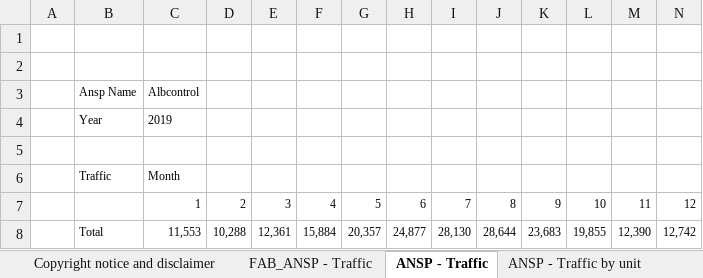
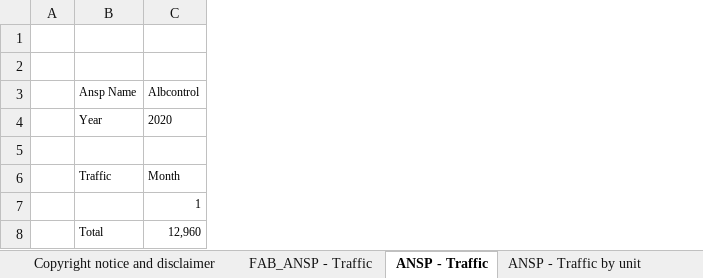
Before and after one commit to euctrl-pru/portal, an Excel workbook: static/download/xls/ACE_Monthly_Operational_Data.xlsx, sheet ANSP - Traffic, drawn as a sheet; only a part is shown; values as stored, in another font and other column widths than the file's, no borders; removed rows and columns are numbered as before the commit, all else as after; rows hold the shown columns only; the diff names each change by its address in the sheet, - before the commit and + after, or states it on an @@ line.

```diff
--- a/static/download/xls/ACE_Monthly_Operational_Data.xlsx (sheet ANSP - Traffic)
+++ b/static/download/xls/ACE_Monthly_Operational_Data.xlsx (sheet ANSP - Traffic)
-column D, row 7: 2
-column E, row 7: 3
-column F, row 7: 4
-column G, row 7: 5
-column H, row 7: 6
-column I, row 7: 7
-column J, row 7: 8
-column K, row 7: 9
-column L, row 7: 10
-column M, row 7: 11
-column N, row 7: 12
-C4: 2019
+C4: 2020
-row 8:  | Total | 11,553 | 10,288 | 12,361 | 15,884 | 20,357 | 24,877 | 28,130 | 28,644 | 23,683 | 19,855 | 12,390 | 12,742
+row 8:  | Total | 12,960
```
Also changed, not shown: sheet FAB_ANSP - Traffic, sheet ANSP - Flight Hours, sheet ANSP - Traffic by unit, sheet ANSP - Airport Movement, sheet ANSP - en-route delay Reason, sheet ANSP - en-route delays > 15 min, 3 more sheets, 18 other files.
